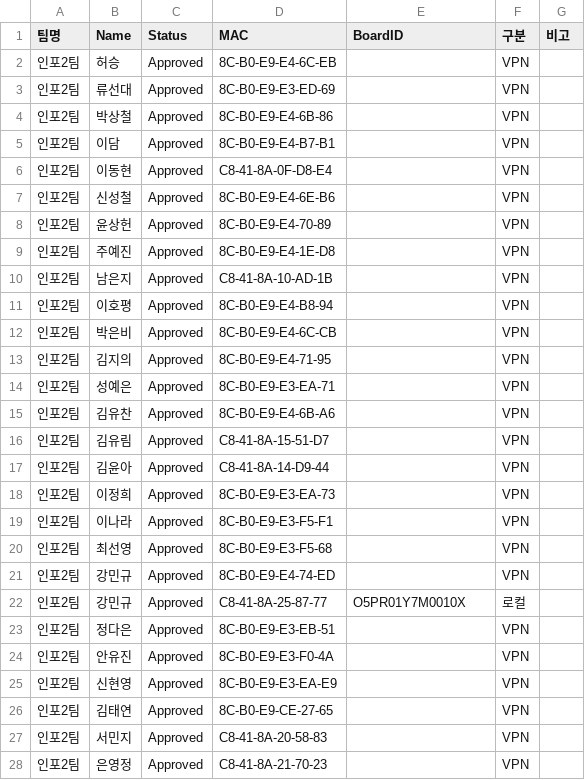
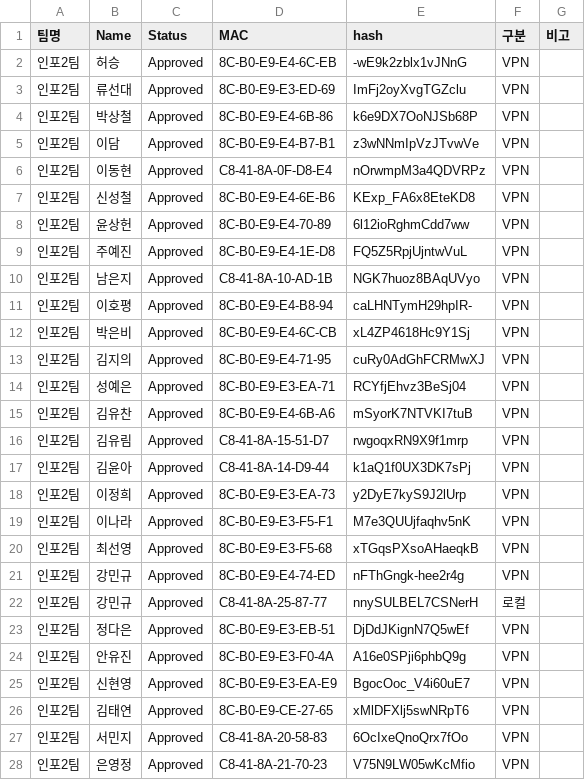
Before and after one commit to scshin8/Qgis, a CSV file: auth_list.csv, drawn as a sheet; only a part is shown; the diff covers the shown part only.

Commit message:
Add files via upload

```diff
--- a/auth_list.csv
+++ b/auth_list.csv
@@ -1,28 +1,28 @@
-팀명,Name,Status,MAC,BoardID,구분,비고
-인포2팀,허승,Approved,8C-B0-E9-E4-6C-EB,,VPN,
-인포2팀,류선대,Approved,8C-B0-E9-E3-ED-69,,VPN,
-인포2팀,박상철,Approved,8C-B0-E9-E4-6B-86,,VPN,
-인포2팀,이담,Approved,8C-B0-E9-E4-B7-B1,,VPN,
-인포2팀,이동현,Approved,C8-41-8A-0F-D8-E4,,VPN,
-인포2팀,신성철,Approved,8C-B0-E9-E4-6E-B6,,VPN,
-인포2팀,윤상헌,Approved,8C-B0-E9-E4-70-89,,VPN,
-인포2팀,주예진,Approved,8C-B0-E9-E4-1E-D8,,VPN,
-인포2팀,남은지,Approved,C8-41-8A-10-AD-1B,,VPN,
-인포2팀,이호평,Approved,8C-B0-E9-E4-B8-94,,VPN,
-인포2팀,박은비,Approved,8C-B0-E9-E4-6C-CB,,VPN,
-인포2팀,김지의,Approved,8C-B0-E9-E4-71-95,,VPN,
-인포2팀,성예은,Approved,8C-B0-E9-E3-EA-71,,VPN,
-인포2팀,김유찬,Approved,8C-B0-E9-E4-6B-A6,,VPN,
-인포2팀,김유림,Approved,C8-41-8A-15-51-D7,,VPN,
-인포2팀,김윤아,Approved,C8-41-8A-14-D9-44,,VPN,
-인포2팀,이정희,Approved,8C-B0-E9-E3-EA-73,,VPN,
-인포2팀,이나라,Approved,8C-B0-E9-E3-F5-F1,,VPN,
-인포2팀,최선영,Approved,8C-B0-E9-E3-F5-68,,VPN,
-인포2팀,강민규,Approved,8C-B0-E9-E4-74-ED,,VPN,
-인포2팀,강민규,Approved,C8-41-8A-25-87-77,O5PR01Y7M0010X,로컬,
-인포2팀,정다은,Approved,8C-B0-E9-E3-EB-51,,VPN,
-인포2팀,안유진,Approved,8C-B0-E9-E3-F0-4A,,VPN,
-인포2팀,신현영,Approved,8C-B0-E9-E3-EA-E9,,VPN,
-인포2팀,김태연,Approved,8C-B0-E9-CE-27-65,,VPN,
-인포2팀,서민지,Approved,C8-41-8A-20-58-83,,VPN,
-인포2팀,은영정,Approved,C8-41-8A-21-70-23,,VPN,
+팀명,Name,Status,MAC,hash,구분,비고
+인포2팀,허승,Approved,8C-B0-E9-E4-6C-EB,-wE9k2zblx1vJNnG,VPN,
+인포2팀,류선대,Approved,8C-B0-E9-E3-ED-69,ImFj2oyXvgTGZclu,VPN,
+인포2팀,박상철,Approved,8C-B0-E9-E4-6B-86,k6e9DX7OoNJSb68P,VPN,
+인포2팀,이담,Approved,8C-B0-E9-E4-B7-B1,z3wNNmIpVzJTvwVe,VPN,
+인포2팀,이동현,Approved,C8-41-8A-0F-D8-E4,nOrwmpM3a4QDVRPz,VPN,
+인포2팀,신성철,Approved,8C-B0-E9-E4-6E-B6,KExp_FA6x8EteKD8,VPN,
+인포2팀,윤상헌,Approved,8C-B0-E9-E4-70-89,6l12ioRghmCdd7ww,VPN,
+인포2팀,주예진,Approved,8C-B0-E9-E4-1E-D8,FQ5Z5RpjUjntwVuL,VPN,
+인포2팀,남은지,Approved,C8-41-8A-10-AD-1B,NGK7huoz8BAqUVyo,VPN,
+인포2팀,이호평,Approved,8C-B0-E9-E4-B8-94,caLHNTymH29hpIR-,VPN,
+인포2팀,박은비,Approved,8C-B0-E9-E4-6C-CB,xL4ZP4618Hc9Y1Sj,VPN,
+인포2팀,김지의,Approved,8C-B0-E9-E4-71-95,cuRy0AdGhFCRMwXJ,VPN,
+인포2팀,성예은,Approved,8C-B0-E9-E3-EA-71,RCYfjEhvz3BeSj04,VPN,
+인포2팀,김유찬,Approved,8C-B0-E9-E4-6B-A6,mSyorK7NTVKI7tuB,VPN,
+인포2팀,김유림,Approved,C8-41-8A-15-51-D7,rwgoqxRN9X9f1mrp,VPN,
+인포2팀,김윤아,Approved,C8-41-8A-14-D9-44,k1aQ1f0UX3DK7sPj,VPN,
+인포2팀,이정희,Approved,8C-B0-E9-E3-EA-73,y2DyE7kyS9J2lUrp,VPN,
+인포2팀,이나라,Approved,8C-B0-E9-E3-F5-F1,M7e3QUUjfaqhv5nK,VPN,
+인포2팀,최선영,Approved,8C-B0-E9-E3-F5-68,xTGqsPXsoAHaeqkB,VPN,
+인포2팀,강민규,Approved,8C-B0-E9-E4-74-ED,nFThGngk-hee2r4g,VPN,
+인포2팀,강민규,Approved,C8-41-8A-25-87-77,nnySULBEL7CSNerH,로컬,
+인포2팀,정다은,Approved,8C-B0-E9-E3-EB-51,DjDdJKignN7Q5wEf,VPN,
+인포2팀,안유진,Approved,8C-B0-E9-E3-F0-4A,A16e0SPji6phbQ9g,VPN,
+인포2팀,신현영,Approved,8C-B0-E9-E3-EA-E9,BgocOoc_V4i60uE7,VPN,
+인포2팀,김태연,Approved,8C-B0-E9-CE-27-65,xMlDFXlj5swNRpT6,VPN,
+인포2팀,서민지,Approved,C8-41-8A-20-58-83,6OcIxeQnoQrx7fOo,VPN,
+인포2팀,은영정,Approved,C8-41-8A-21-70-23,V75N9LW05wKcMfio,VPN,
```
Also changed, not shown: 25 edited cells elsewhere in this file.
